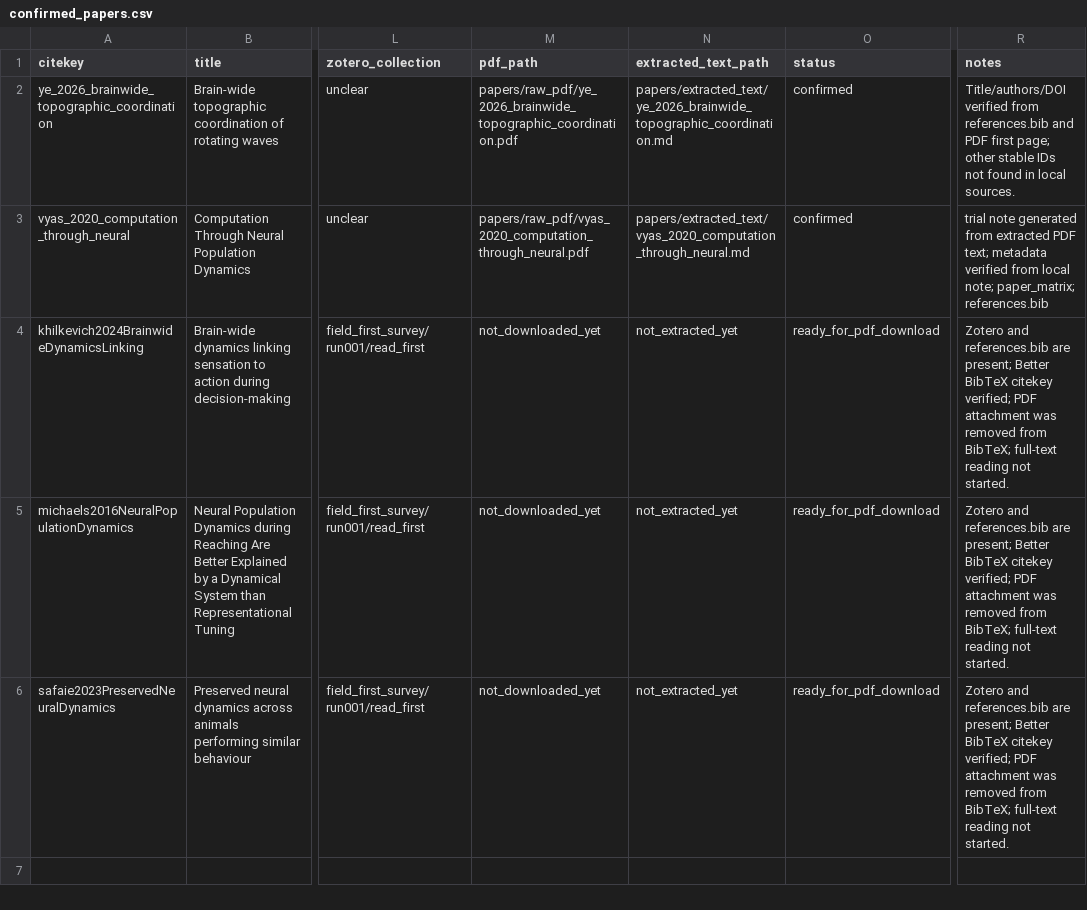
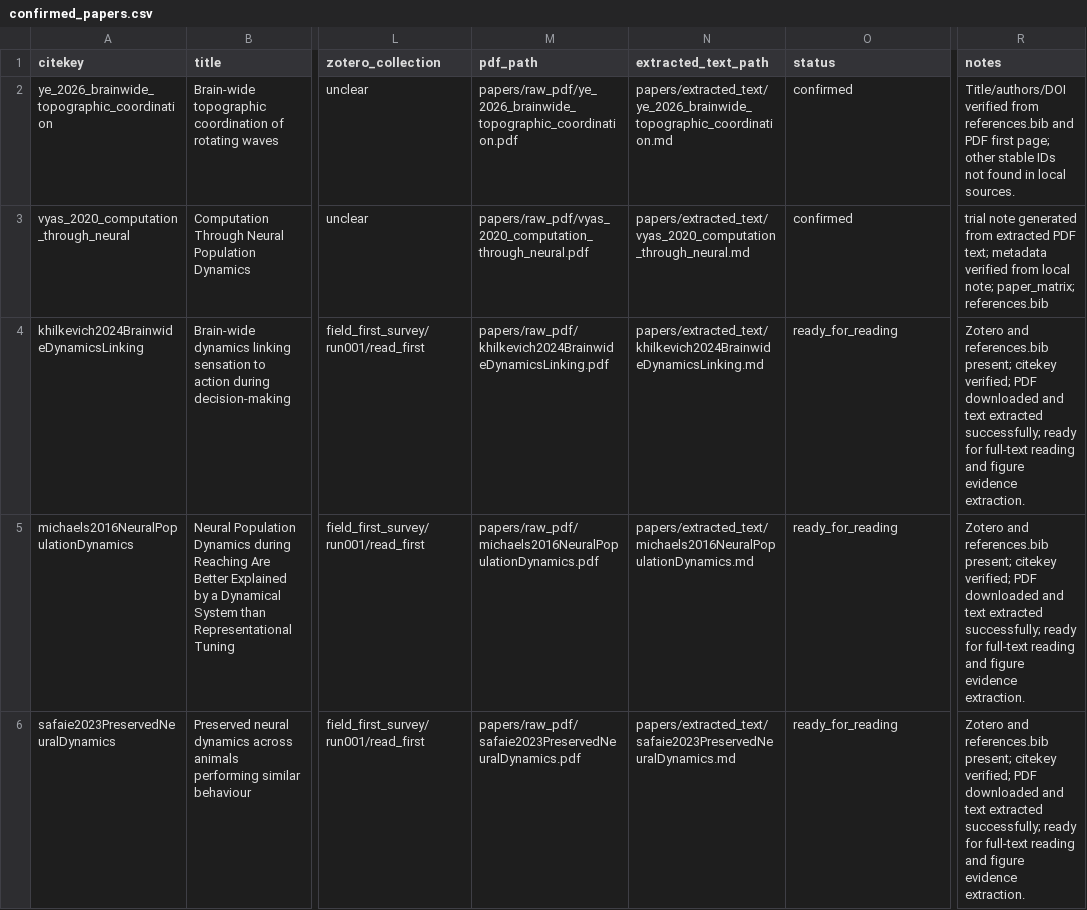
Before and after one commit to leaves1021/field-first-lit-survey-063026, a CSV file: tables/confirmed_papers.csv, drawn as a sheet; only a part is shown, gaps mark what is left out; the diff names each change by its address in the sheet, - before the commit and + after, or states it on an @@ line.

```diff
--- a/tables/confirmed_papers.csv
+++ b/tables/confirmed_papers.csv
-M4 (pdf_path): not_downloaded_yet
+M4 (pdf_path): papers/raw_pdf/khilkevich2024BrainwideDynamicsLinking.pdf
-N4 (extracted_text_path): not_extracted_yet
+N4 (extracted_text_path): papers/extracted_text/khilkevich2024BrainwideDynamicsLinking.md
-O4:O6 (status): ready_for_pdf_download
+O4:O6 (status): ready_for_reading
-R4:R6 (notes): …and references.bib are present; Better BibTeX citekey verified; PDF attachment was removed from BibTeX; full-text reading not started.
+R4:R6 (notes): …and references.bib present; citekey verified; PDF downloaded and text extracted successfully; ready for full-text reading and figure evidence extraction.
-M5 (pdf_path): not_downloaded_yet
+M5 (pdf_path): papers/raw_pdf/michaels2016NeuralPopulationDynamics.pdf
-N5 (extracted_text_path): not_extracted_yet
+N5 (extracted_text_path): papers/extracted_text/michaels2016NeuralPopulationDynamics.md
-M6 (pdf_path): not_downloaded_yet
+M6 (pdf_path): papers/raw_pdf/safaie2023PreservedNeuralDynamics.pdf
-N6 (extracted_text_path): not_extracted_yet
+N6 (extracted_text_path): papers/extracted_text/safaie2023PreservedNeuralDynamics.md
```
Also changed, not shown: 1 other file.
